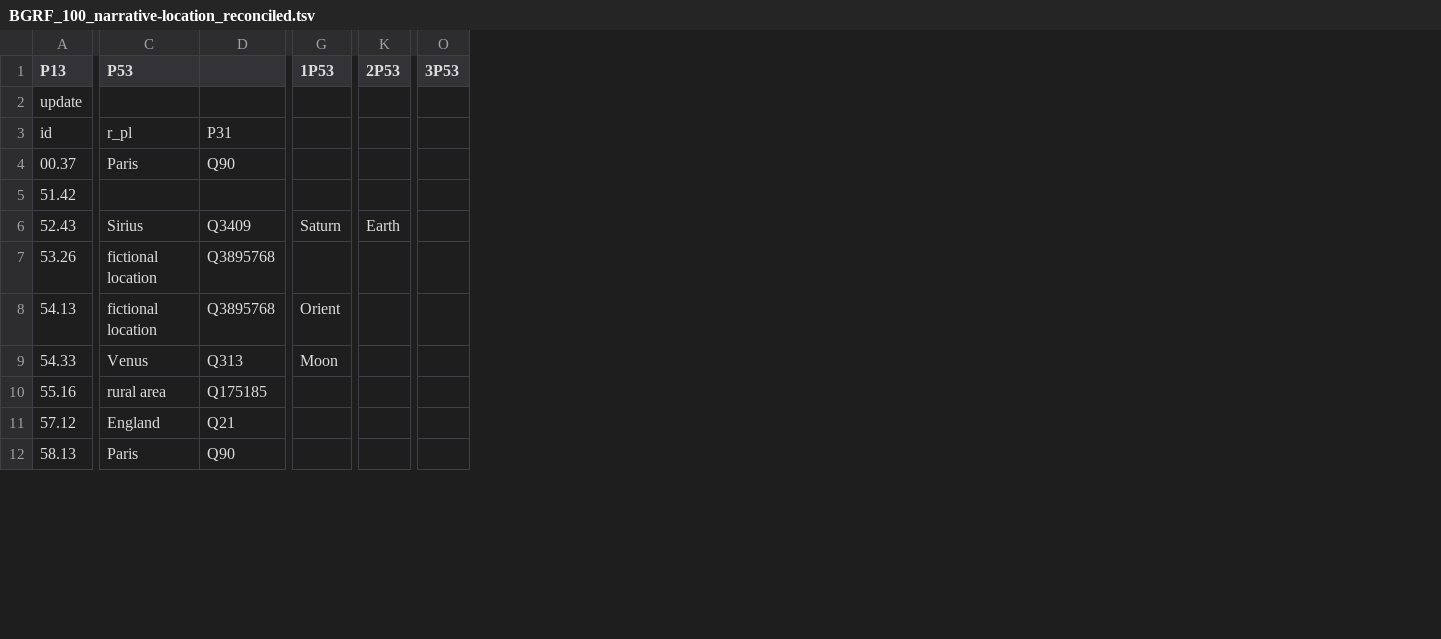
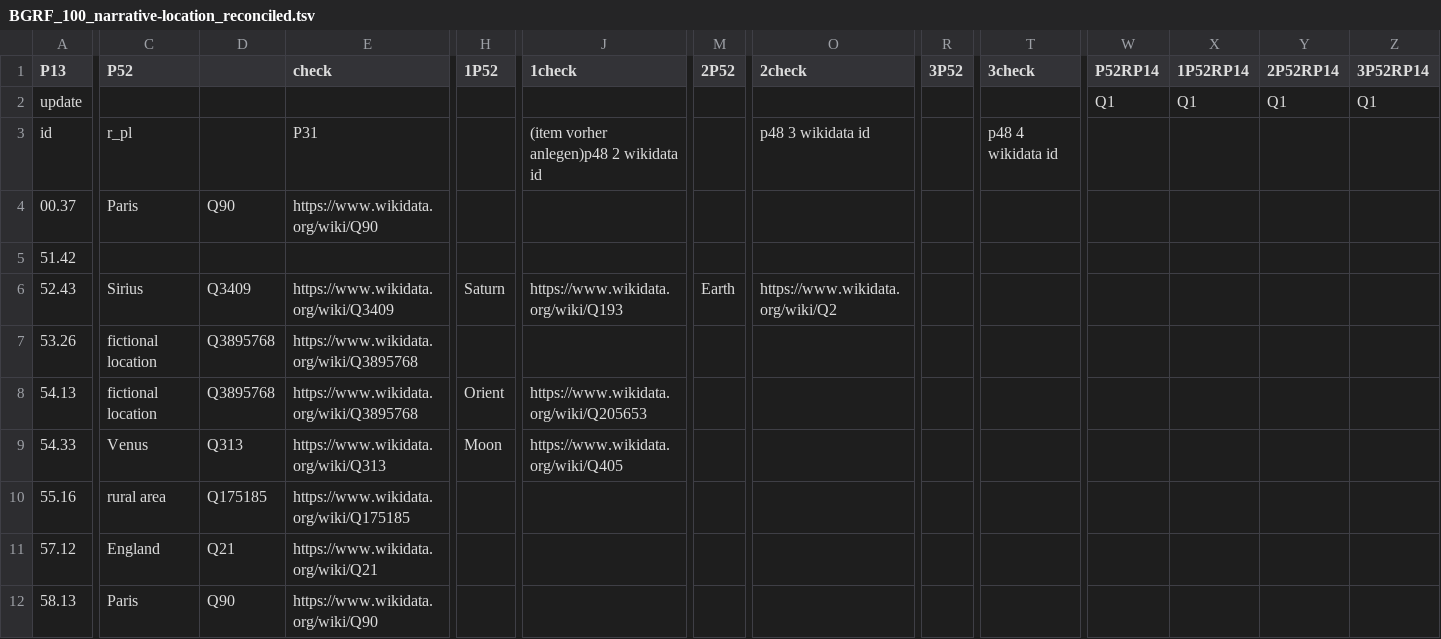
Before and after one commit to MiMoText/Wikibase-Bot, a TSV file: data/BGRF_100_narrative-location_reconciled.tsv, drawn as a sheet; only a part is shown, gaps mark what is left out; addresses are those after the commit; the diff names each change by its address in the sheet, - before the commit and + after, or states it on an @@ line.

Commit message:
updated TSV data and added new Header

```diff
--- a/data/BGRF_100_narrative-location_reconciled.tsv
+++ b/data/BGRF_100_narrative-location_reconciled.tsv
+column E (check), rows 3-12: P31 | https://www.wikidata.org/wiki/Q90 |  | https://www.wikidata.org/wiki/Q3409 | https://www.wikidata.org/wiki/Q3895768 | https://www.wikidata.org/wiki/Q3895768 | https://www.wikidata.org/wiki/Q313 | https://www.wikidata.org/wiki/Q175185 | https://www.wikidata.org/wiki/Q21 | https://www.wikidata.org/wiki/Q90
+column J (1check), rows 3-9: (item vorher anlegen)p48 2 wikidata id |  |  | https://www.wikidata.org/wiki/Q193 |  | https://www.wikidata.org/wiki/Q205653 | https://www.wikidata.org/wiki/Q405
+column O (2check), rows 3-6: p48 3 wikidata id |  |  | https://www.wikidata.org/wiki/Q2
+column T (3check), row 3: p48 4 wikidata id
+column W (P52RP14), row 2: Q1
+column X (1P52RP14), row 2: Q1
+column Y (2P52RP14), row 2: Q1
+column Z (3P52RP14), row 2: Q1
-C1: P53
+C1: P52
-H1: 1P53
+H1: 1P52
-M1: 2P53
+M1: 2P52
-R1: 3P53
+R1: 3P52
-D3: P31
+D3: (empty)
```
Also changed, not shown: data/BGRF100_narrative_form_edit.tsv, data/BGRF2000-100_narrative_form_edit.tsv, 9 other files.
